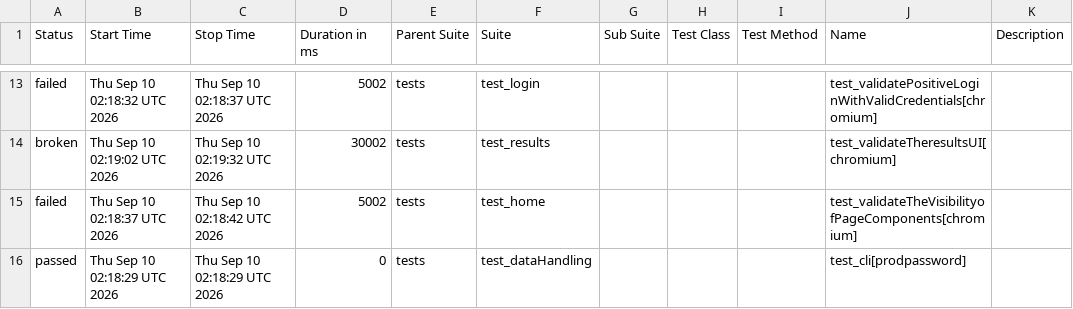
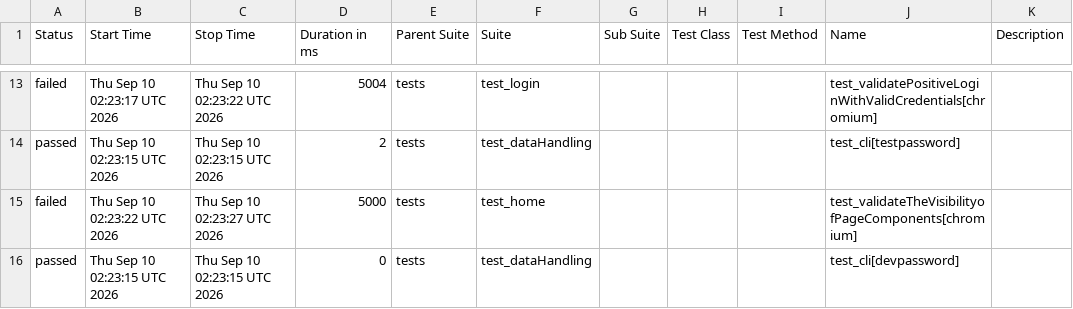
Before and after one commit to Nikitha22735/playwrightPython_POM_28July, a CSV file: data/suites.csv, drawn as a sheet; only a part is shown, gaps mark what is left out; the diff covers the shown part only.

```diff
--- a/data/suites.csv
+++ b/data/suites.csv
@@ -13,4 +13,4 @@
-"failed","Thu Sep 10 02:18:32 UTC 2026","Thu Sep 10 02:18:37 UTC 2026","5002","tests","test_login","","","","test_validatePositiveLoginWithValidCredentials[chromium]",""
-"broken","Thu Sep 10 02:19:02 UTC 2026","Thu Sep 10 02:19:32 UTC 2026","30002","tests","test_results","","","","test_validateTheresultsUI[chromium]",""
-"failed","Thu Sep 10 02:18:37 UTC 2026","Thu Sep 10 02:18:42 UTC 2026","5002","tests","test_home","","","","test_validateTheVisibilityofPageComponents[chromium]",""
-"passed","Thu Sep 10 02:18:29 UTC 2026","Thu Sep 10 02:18:29 UTC 2026","0","tests","test_dataHandling","","","","test_cli[prodpassword]",""
+"failed","Thu Sep 10 02:23:17 UTC 2026","Thu Sep 10 02:23:22 UTC 2026","5004","tests","test_login","","","","test_validatePositiveLoginWithValidCredentials[chromium]",""
+"passed","Thu Sep 10 02:23:15 UTC 2026","Thu Sep 10 02:23:15 UTC 2026","2","tests","test_dataHandling","","","","test_cli[testpassword]",""
+"failed","Thu Sep 10 02:23:22 UTC 2026","Thu Sep 10 02:23:27 UTC 2026","5000","tests","test_home","","","","test_validateTheVisibilityofPageComponents[chromium]",""
+"passed","Thu Sep 10 02:23:15 UTC 2026","Thu Sep 10 02:23:15 UTC 2026","0","tests","test_dataHandling","","","","test_cli[devpassword]",""
```
Also changed, not shown: 3 added rows, 3 removed rows and 28 edited cells elsewhere in this file, 54 other files.
